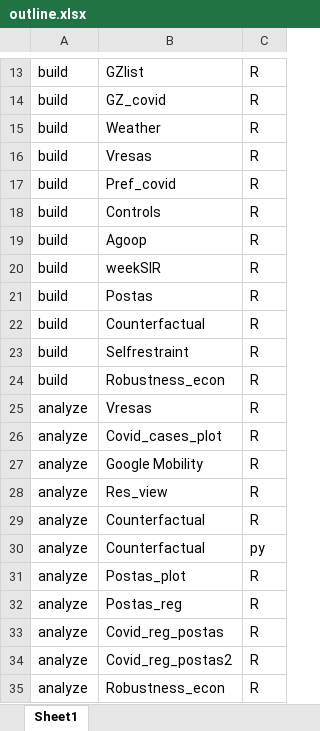
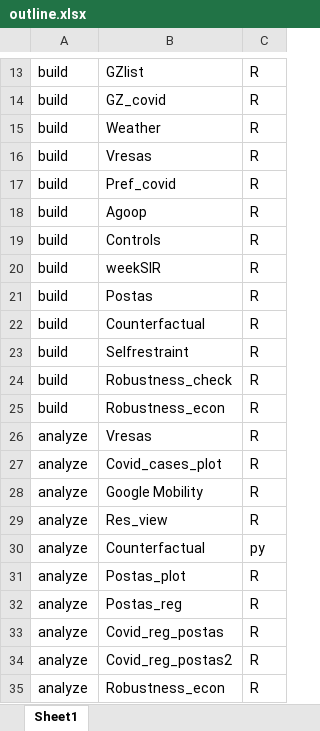
Before and after one commit to jhirota/GZ, an Excel workbook: 01_admin/outline.xlsx, sheet Sheet1, drawn as a sheet; only a part is shown, gaps mark what is left out; values as stored, in another font and other column widths than the file's, no borders; removed rows and columns are numbered as before the commit, all else as after; the diff names each change by its address in the sheet, - before the commit and + after, or states it on an @@ line.

```diff
--- a/01_admin/outline.xlsx (sheet Sheet1)
+++ b/01_admin/outline.xlsx (sheet Sheet1)
@@ row 19 moved to row 18: build @@
+row 24: build | Robustness_check | R
-row 29: analyze | Counterfactual | R
```
Also changed, not shown: 40 other files.
